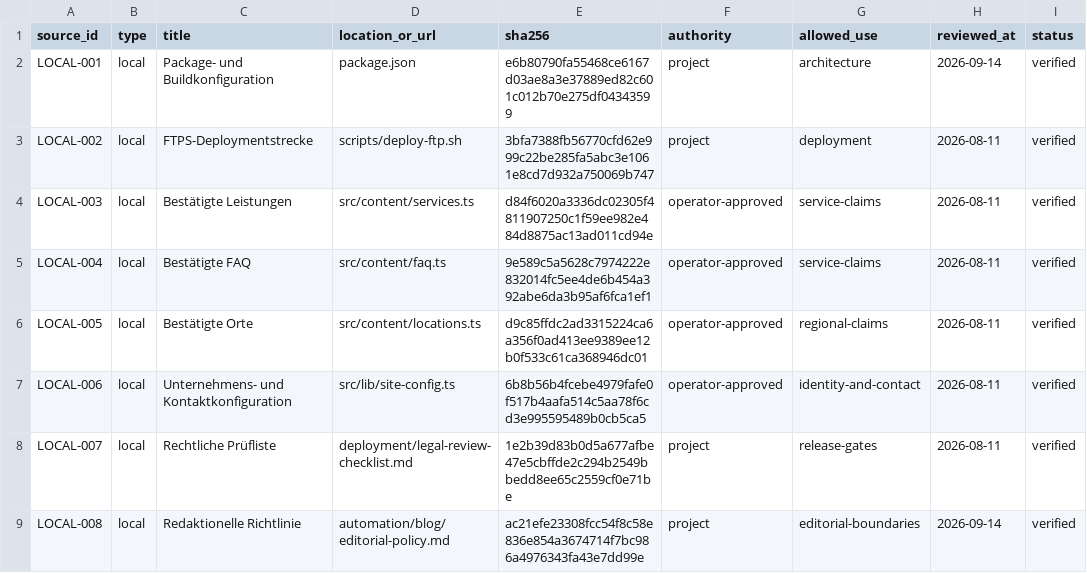
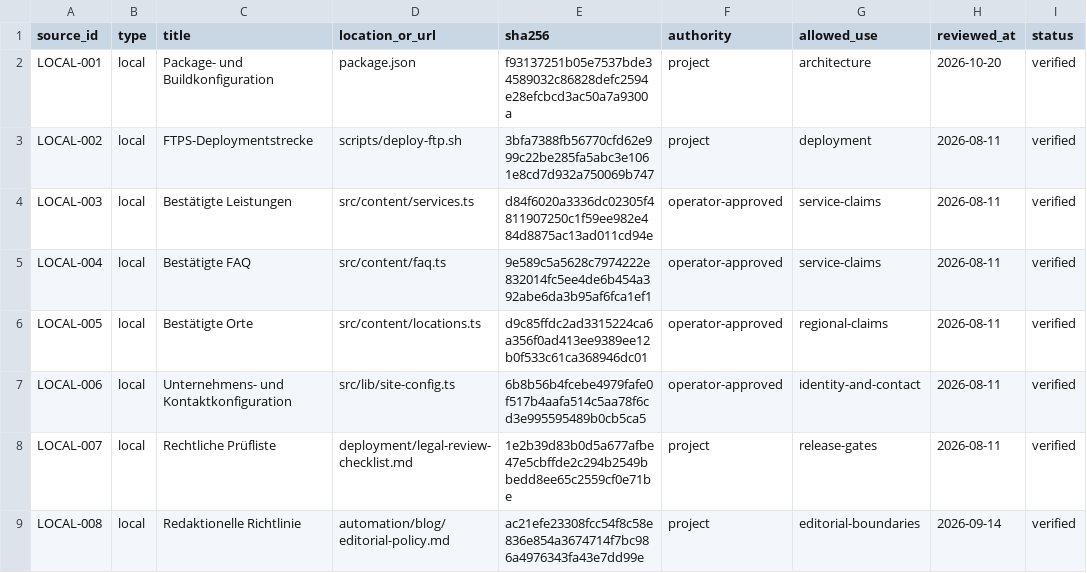
Before and after one commit to nasirahmad84-design/krankenfahrten-bad-homburg, a CSV file: automation/blog/source-inventory.csv, drawn as a sheet; only a part is shown.

```diff
--- a/automation/blog/source-inventory.csv
+++ b/automation/blog/source-inventory.csv
@@ -1,3 +1,3 @@
 source_id,type,title,location_or_url,sha256,authority,allowed_use,reviewed_at,status
-LOCAL-001,local,Package- und Buildkonfiguration,package.json,e6b80790fa55468ce6167d03ae8a3e37889ed82c601c012b70e275df04343599,project,architecture,2026-09-14,verified
+LOCAL-001,local,Package- und Buildkonfiguration,package.json,f93137251b05e7537bde34589032c86828defc2594e28efcbcd3ac50a7a9300a,project,architecture,2026-10-20,verified
 LOCAL-002,local,FTPS-Deploymentstrecke,scripts/deploy-ftp.sh,3bfa7388fb56770cfd62e999c22be285fa5abc3e1061e8cd7d932a750069b747,project,deployment,2026-08-11,verified
```
Also changed, not shown: 7 other files.
